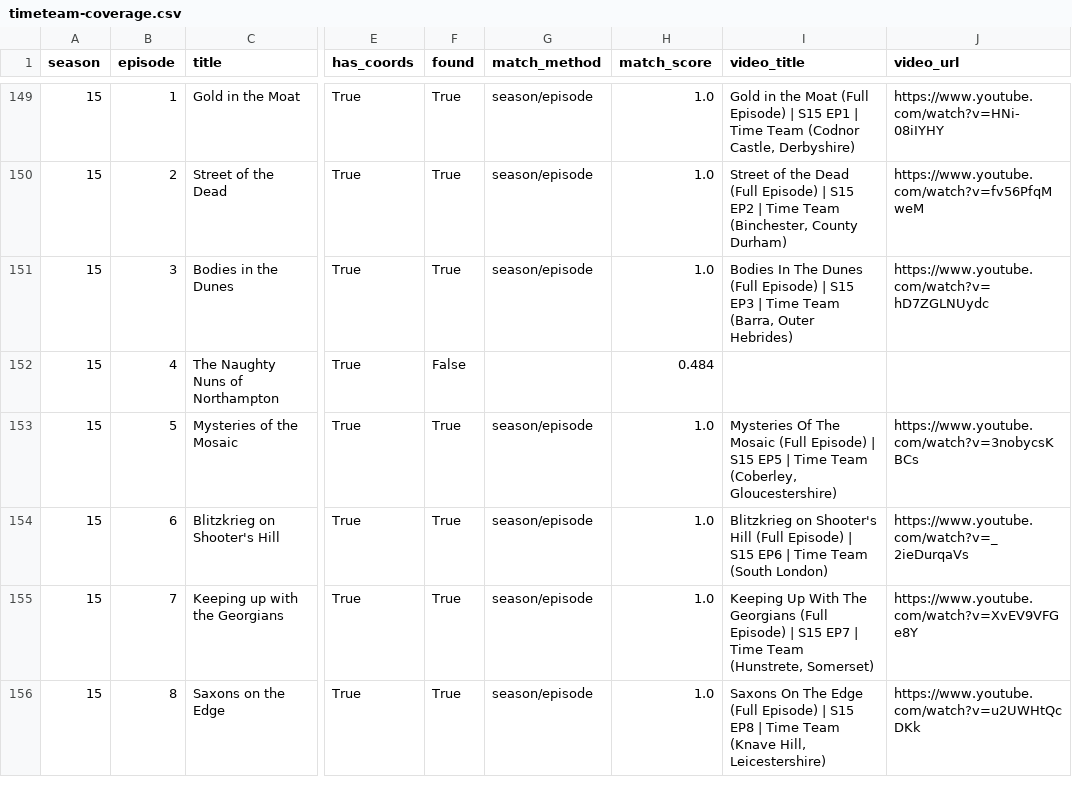
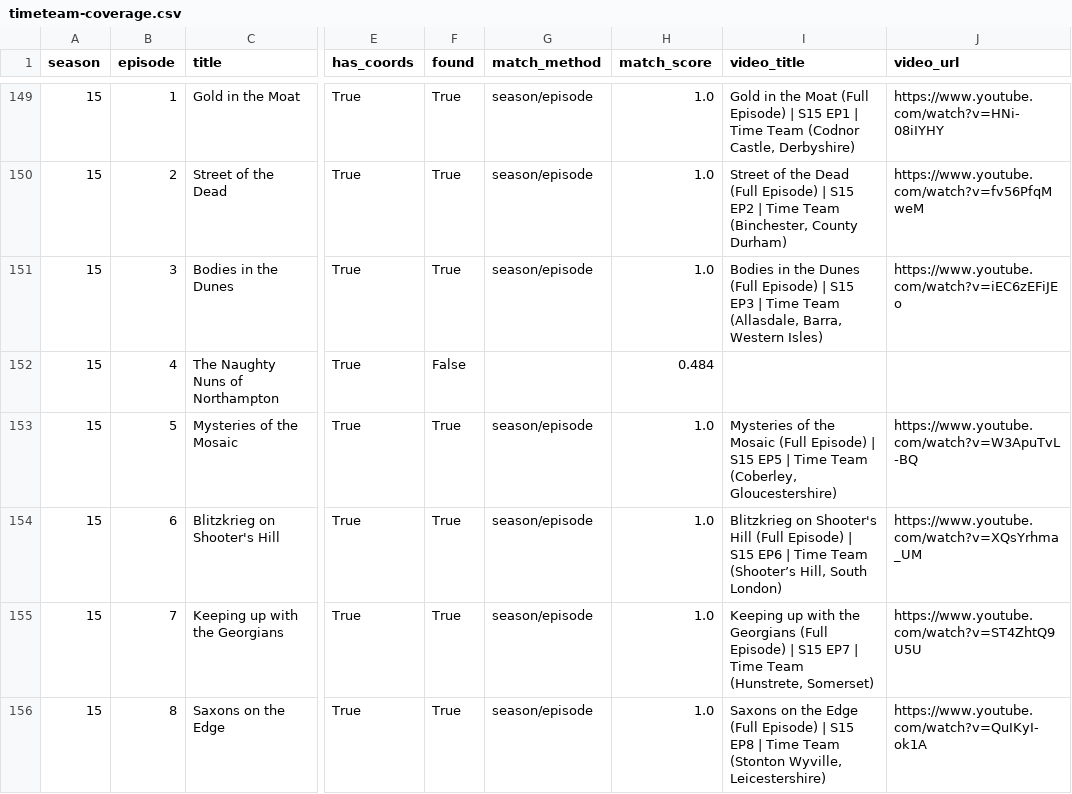
Before and after one commit to nmoorenz/youtube-maps, a CSV file: data/timeteam-coverage.csv, drawn as a sheet; only a part is shown, gaps mark what is left out; the diff covers the shown part only; the diff names each change by its address in the sheet, - before the commit and + after, or states it on an @@ line.

Commit message:
update for time team new pages showing episode list from wikipedia and youtube list

```diff
--- a/data/timeteam-coverage.csv
+++ b/data/timeteam-coverage.csv
-I151 (video_title): Bodies In The Dunes (Full Episode) | S15 EP3 | Time Team (Barra, Outer Hebrides)
+I151 (video_title): Bodies in the Dunes (Full Episode) | S15 EP3 | Time Team (Allasdale, Barra, Western Isles)
-J151 (video_url): https://www.youtube.com/watch?v=hD7ZGLNUydc
+J151 (video_url): https://www.youtube.com/watch?v=iEC6zEFiJEo
-I153 (video_title): Mysteries Of The Mosaic (Full…
+I153 (video_title): Mysteries of the Mosaic (Full…
-J153 (video_url): https://www.youtube.com/watch?v=3nobycsKBCs
+J153 (video_url): https://www.youtube.com/watch?v=W3ApuTvL-BQ
-I154 (video_title): …Time Team (South London)
+I154 (video_title): …Time Team (Shooter’s Hill, South London)
-J154 (video_url): https://www.youtube.com/watch?v=_2ieDurqaVs
+J154 (video_url): https://www.youtube.com/watch?v=XQsYrhma_UM
-I155 (video_title): Keeping Up With The Georgians (Full…
+I155 (video_title): Keeping up with the Georgians (Full…
-J155 (video_url): https://www.youtube.com/watch?v=XvEV9VFGe8Y
+J155 (video_url): https://www.youtube.com/watch?v=ST4ZhtQ9U5U
-I156 (video_title): Saxons On The Edge (Full Episode) | S15 EP8 | Time Team (Knave Hill, Leicestershire)
+I156 (video_title): Saxons on the Edge (Full Episode) | S15 EP8 | Time Team (Stonton Wyville, Leicestershire)
-J156 (video_url): https://www.youtube.com/watch?v=u2UWHtQcDKk
+J156 (video_url): https://www.youtube.com/watch?v=QuIKyI-ok1A
```
Also changed, not shown: 135 edited cells elsewhere in this file, 17 other files.
